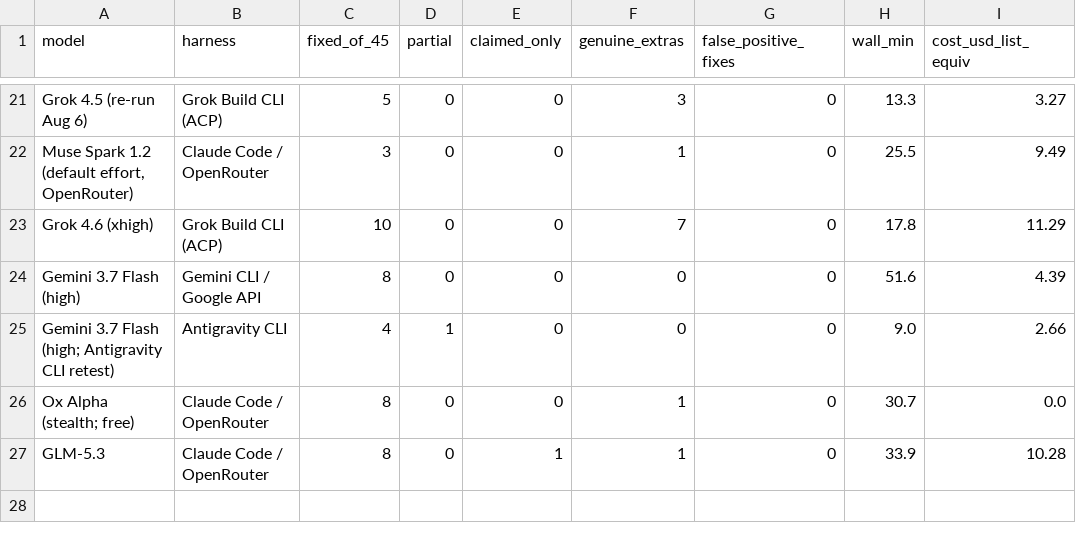
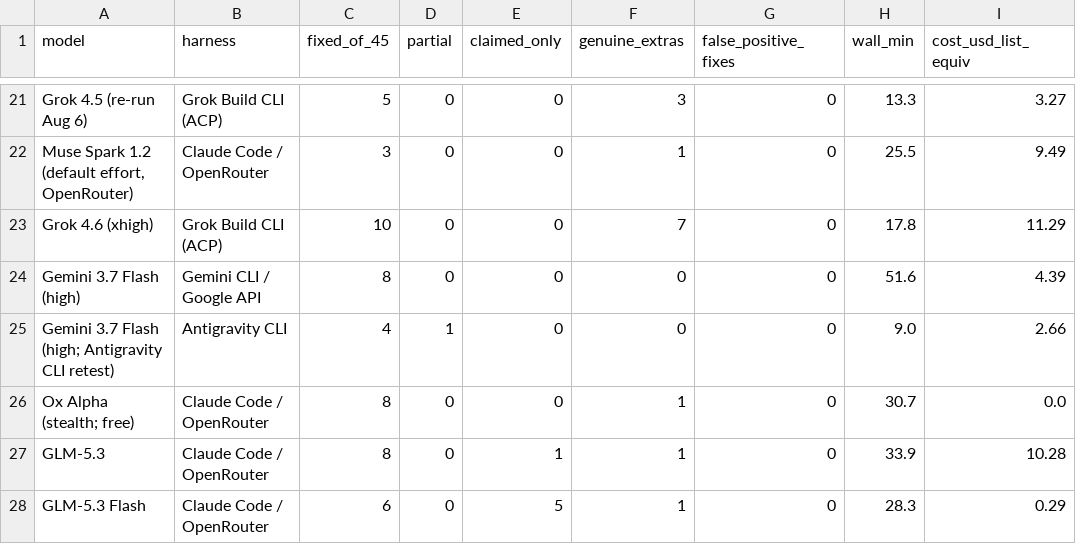
Before and after one commit to eoinmcgee1993/experiments, a CSV file: bug-hunt-bench/repo1-scoreboard.csv, drawn as a sheet; only a part is shown, gaps mark what is left out; the diff names each change by its address in the sheet, - before the commit and + after, or states it on an @@ line.

```diff
--- a/bug-hunt-bench/repo1-scoreboard.csv
+++ b/bug-hunt-bench/repo1-scoreboard.csv
+row 28: GLM-5.3 Flash | Claude Code / OpenRouter | 6 | 0 | 5 | 1 | 0 | 28.3 | 0.29
```
Also changed, not shown: bug-hunt-bench/combined-scoreboard.csv, bug-hunt-bench/repo1-metrics.csv, 6 other files.
